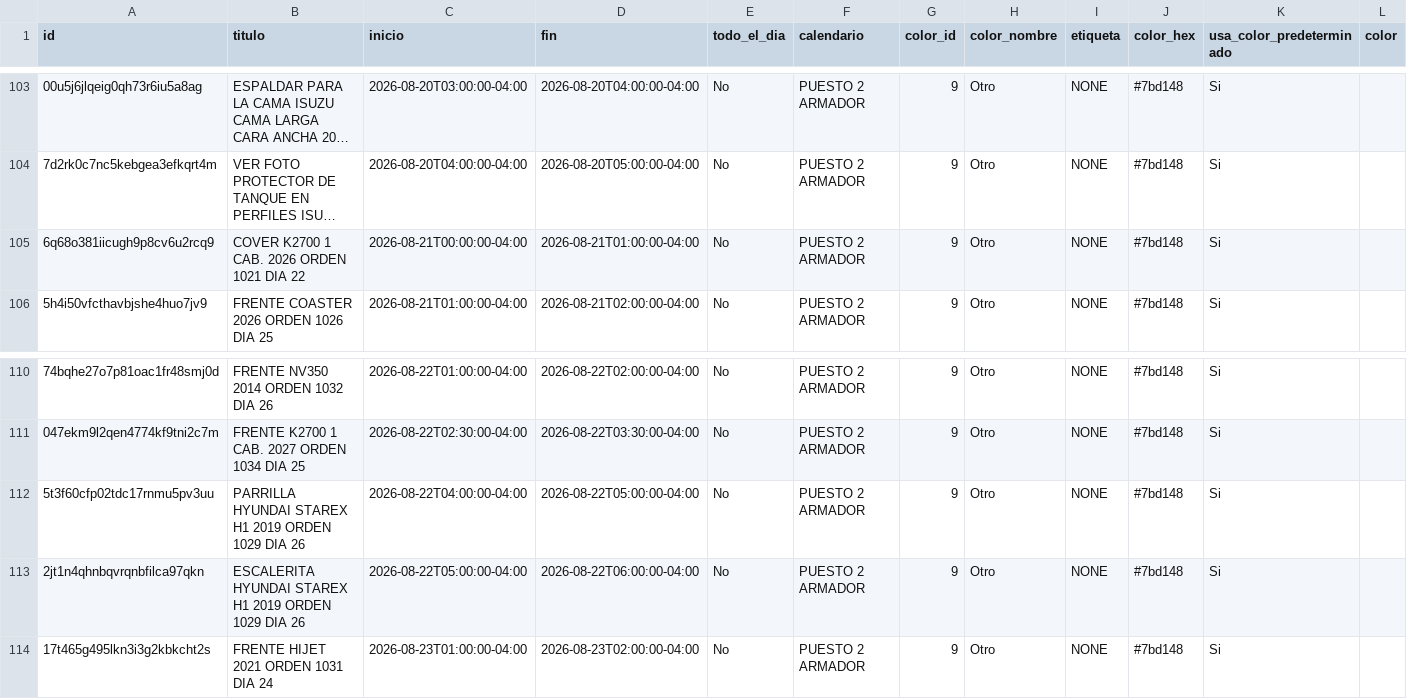
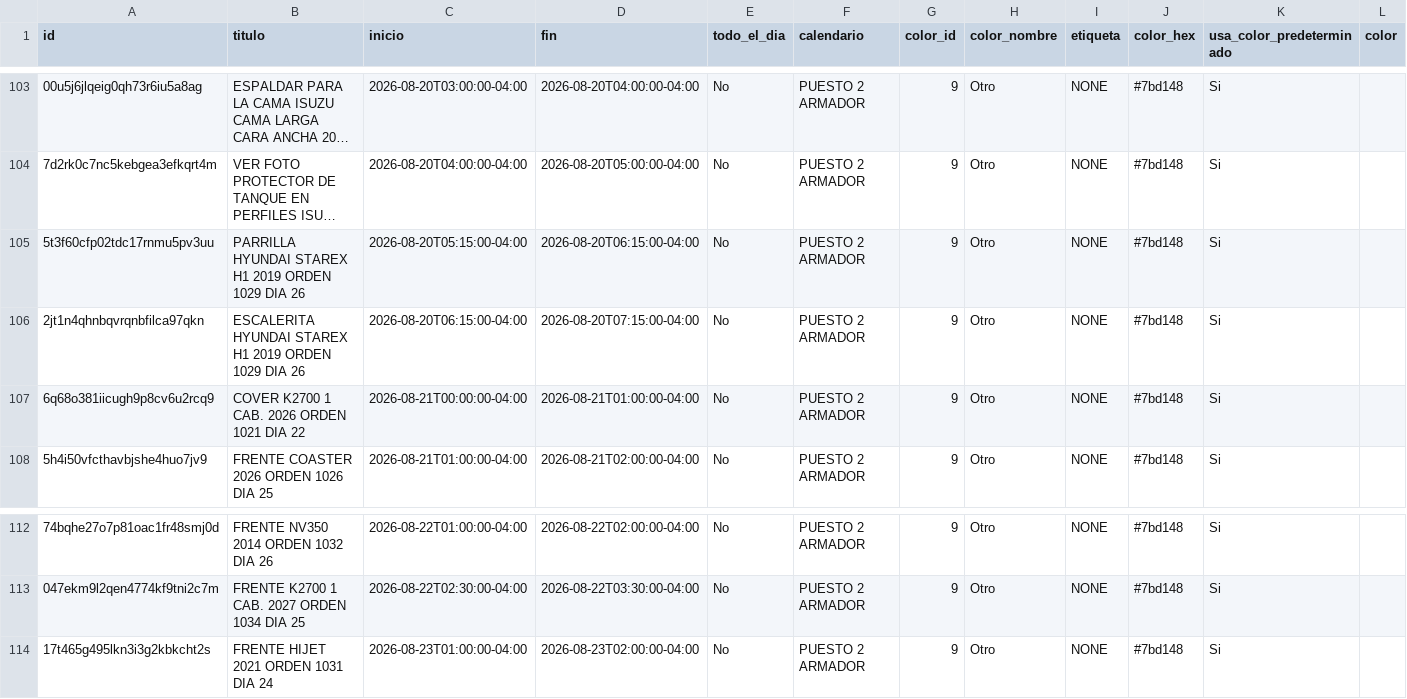
Before and after one commit to Osiris-14/rubio-defensa-ticket, a CSV file: public/data/calendario_armadores/armador_puesto2.csv, drawn as a sheet; only a part is shown, gaps mark what is left out; long unchanged cells end in …; removed rows and columns are numbered as before the commit, all else as after; rows hold the shown columns only; the diff names each change by its address in the sheet, - before the commit and + after, or states it on an @@ line.

```diff
--- a/public/data/calendario_armadores/armador_puesto2.csv
+++ b/public/data/calendario_armadores/armador_puesto2.csv
+row 105: 5t3f60cfp02tdc17rnmu5pv3uu | PARRILLA HYUNDAI STAREX H1 2019 ORDEN 1029 DIA 26 | 2026-08-20T05:15:00-04:00 | 2026-08-20T06:15:00-04:00 | No | PUESTO 2 ARMADOR | 9 | Otro | NONE | #7bd148 | Si
+row 106: 2jt1n4qhnbqvrqnbfilca97qkn | ESCALERITA HYUNDAI STAREX H1 2019 ORDEN 1029 DIA 26 | 2026-08-20T06:15:00-04:00 | 2026-08-20T07:15:00-04:00 | No | PUESTO 2 ARMADOR | 9 | Otro | NONE | #7bd148 | Si
-row 112: 5t3f60cfp02tdc17rnmu5pv3uu | PARRILLA HYUNDAI STAREX H1 2019 ORDEN 1029 DIA 26 | 2026-08-22T04:00:00-04:00 | 2026-08-22T05:00:00-04:00 | No | PUESTO 2 ARMADOR | 9 | Otro | NONE | #7bd148 | Si
-row 113: 2jt1n4qhnbqvrqnbfilca97qkn | ESCALERITA HYUNDAI STAREX H1 2019 ORDEN 1029 DIA 26 | 2026-08-22T05:00:00-04:00 | 2026-08-22T06:00:00-04:00 | No | PUESTO 2 ARMADOR | 9 | Otro | NONE | #7bd148 | Si
```
